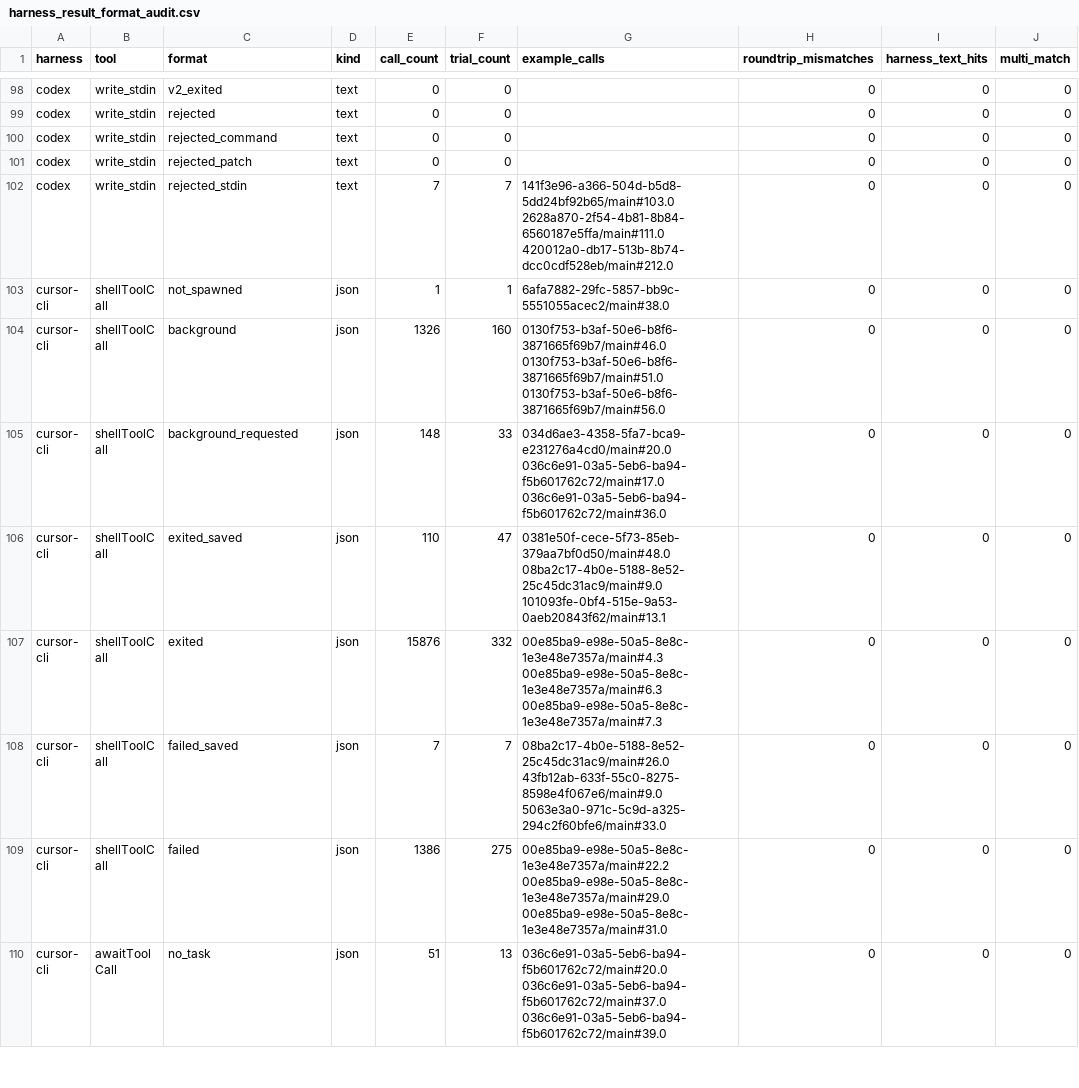
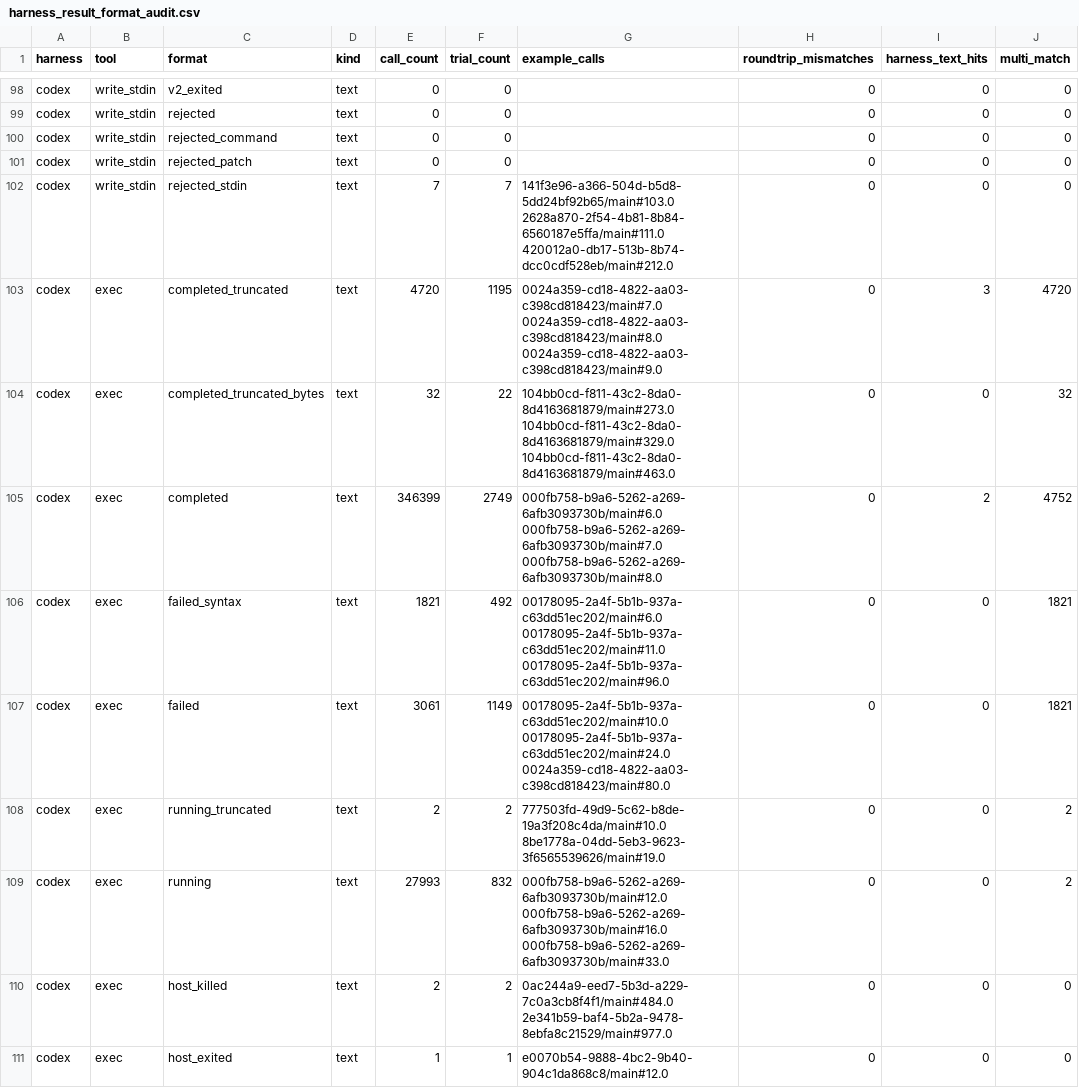
Before and after one commit to 0xjunha/tb-internet-use, a CSV file: src/tb_internet_use/toolcall/catalogs/harness_result_format_audit.csv, drawn as a sheet; only a part is shown, gaps mark what is left out; the shorter side is filled out with more unchanged rows; the diff covers the shown part only; the diff names each change by its address in the sheet, - before the commit and + after, or states it on an @@ line.

```diff
--- a/src/tb_internet_use/toolcall/catalogs/harness_result_format_audit.csv
+++ b/src/tb_internet_use/toolcall/catalogs/harness_result_format_audit.csv
+row 103: codex | exec | completed_truncated | text | 4720 | 1195 | 0024a359-cd18-4822-aa03-c398cd818423/main#7.0 0024a359-cd18-4822-aa03-c398cd818423/main#8.0 0024a359-cd18-4822-aa03-c398cd818423/main#9.0 | 0 | 3 | 4720
+row 104: codex | exec | completed_truncated_bytes | text | 32 | 22 | 104bb0cd-f811-43c2-8da0-8d4163681879/main#273.0 104bb0cd-f811-43c2-8da0-8d4163681879/main#329.0 104bb0cd-f811-43c2-8da0-8d4163681879/main#463.0 | 0 | 0 | 32
+row 105: codex | exec | completed | text | 346399 | 2749 | 000fb758-b9a6-5262-a269-6afb3093730b/main#6.0 000fb758-b9a6-5262-a269-6afb3093730b/main#7.0 000fb758-b9a6-5262-a269-6afb3093730b/main#8.0 | 0 | 2 | 4752
+row 106: codex | exec | failed_syntax | text | 1821 | 492 | 00178095-2a4f-5b1b-937a-c63dd51ec202/main#6.0 00178095-2a4f-5b1b-937a-c63dd51ec202/main#11.0 00178095-2a4f-5b1b-937a-c63dd51ec202/main#96.0 | 0 | 0 | 1821
+row 107: codex | exec | failed | text | 3061 | 1149 | 00178095-2a4f-5b1b-937a-c63dd51ec202/main#10.0 00178095-2a4f-5b1b-937a-c63dd51ec202/main#24.0 0024a359-cd18-4822-aa03-c398cd818423/main#80.0 | 0 | 0 | 1821
+row 108: codex | exec | running_truncated | text | 2 | 2 | 777503fd-49d9-5c62-b8de-19a3f208c4da/main#10.0 8be1778a-04dd-5eb3-9623-3f6565539626/main#19.0 | 0 | 0 | 2
+row 109: codex | exec | running | text | 27993 | 832 | 000fb758-b9a6-5262-a269-6afb3093730b/main#12.0 000fb758-b9a6-5262-a269-6afb3093730b/main#16.0 000fb758-b9a6-5262-a269-6afb3093730b/main#33.0 | 0 | 0 | 2
+row 110: codex | exec | host_killed | text | 2 | 2 | 0ac244a9-eed7-5b3d-a229-7c0a3cb8f4f1/main#484.0 2e341b59-baf4-5b2a-9478-8ebfa8c21529/main#977.0 | 0 | 0 | 0
+row 111: codex | exec | host_exited | text | 1 | 1 | e0070b54-9888-4bc2-9b40-904c1da868c8/main#12.0 | 0 | 0 | 0
```
Also changed, not shown: 8 added rows, 1 removed row and 4 edited cells elsewhere in this file, src/tb_internet_use/toolcall/catalogs/harness_result_format_catalog.csv, 11 other files.
